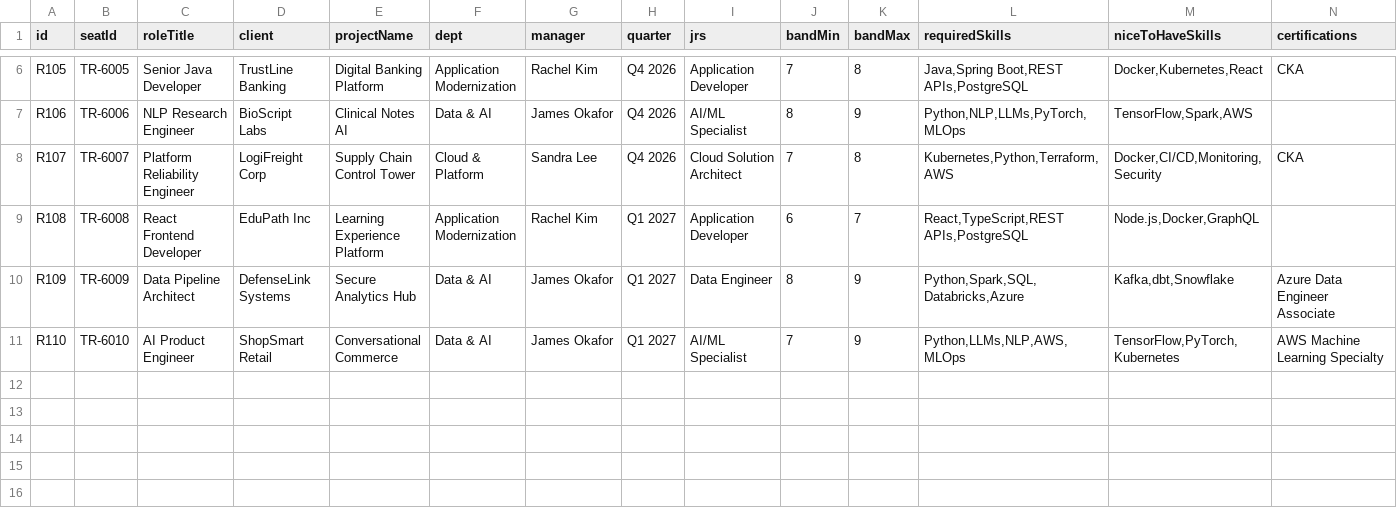
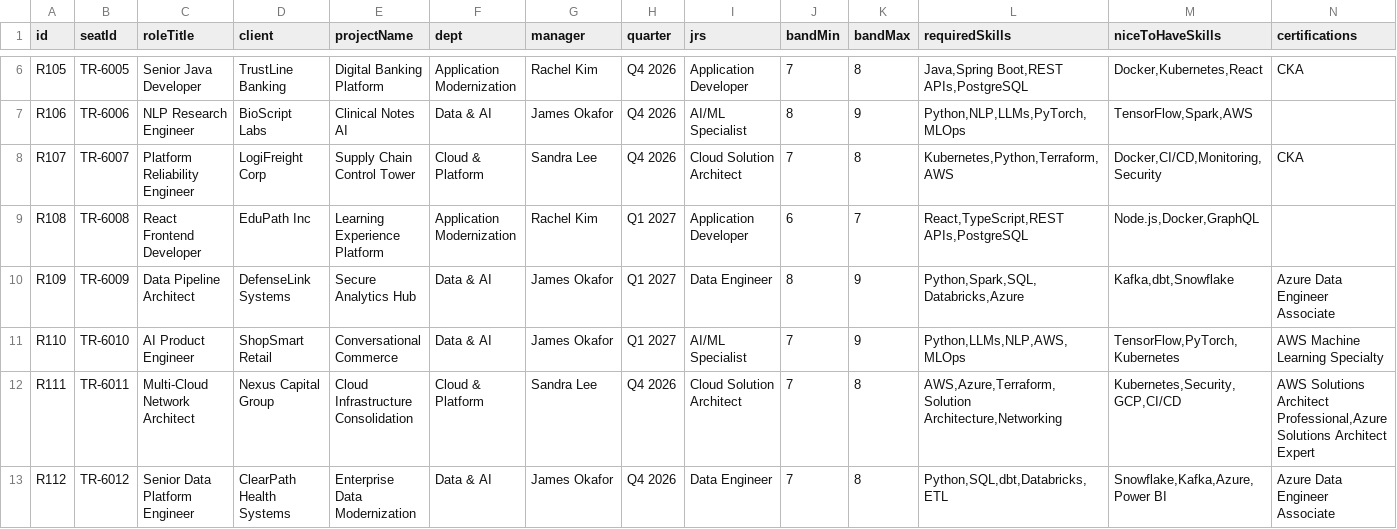
Before and after one commit to LiviBarkerIBM/Resource-Utilization-Optimizer, a CSV file: sample_project_demand.csv, drawn as a sheet; only a part is shown, gaps mark what is left out; rows hold the shown columns only; the diff names each change by its address in the sheet, - before the commit and + after, or states it on an @@ line.

Commit message:
Add CV profile panels, Weekly Hours utilization, export email modal, and sample xlsx
- CV Profile panel on each candidate card (summary, education, experience, achievements, certifications, skills, languages)
- Weekly Hours sheet now used as Priority 1 utilization source (billable + non-billable breakdown shown inline)
- Export buttons open email modal before download (pre-populates mail client with file attachment)
- Replace sample_consultants.csv with sample_consultants.xlsx (32 consultants, CVs sheet, Weekly Hours sheet)
- Update README to document all new features and updated sample files
- Add .bob/ to .gitignore

```diff
--- a/sample_project_demand.csv
+++ b/sample_project_demand.csv
+row 12: R111 | TR-6011 | Multi-Cloud Network Architect | Nexus Capital Group | Cloud Infrastructure Consolidation | Cloud & Platform | Sandra Lee | Q4 2026 | Cloud Solution Architect | 7 | 8 | AWS,Azure,Terraform,Solution Architecture,Networking | Kubernetes,Security,GCP,CI/CD | AWS Solutions Architect Professional,Azure Solutions Architect Expert
+row 13: R112 | TR-6012 | Senior Data Platform Engineer | ClearPath Health Systems | Enterprise Data Modernization | Data & AI | James Okafor | Q4 2026 | Data Engineer | 7 | 8 | Python,SQL,dbt,Databricks,ETL | Snowflake,Kafka,Azure,Power BI | Azure Data Engineer Associate
```
Also changed, not shown: 6 other files.
